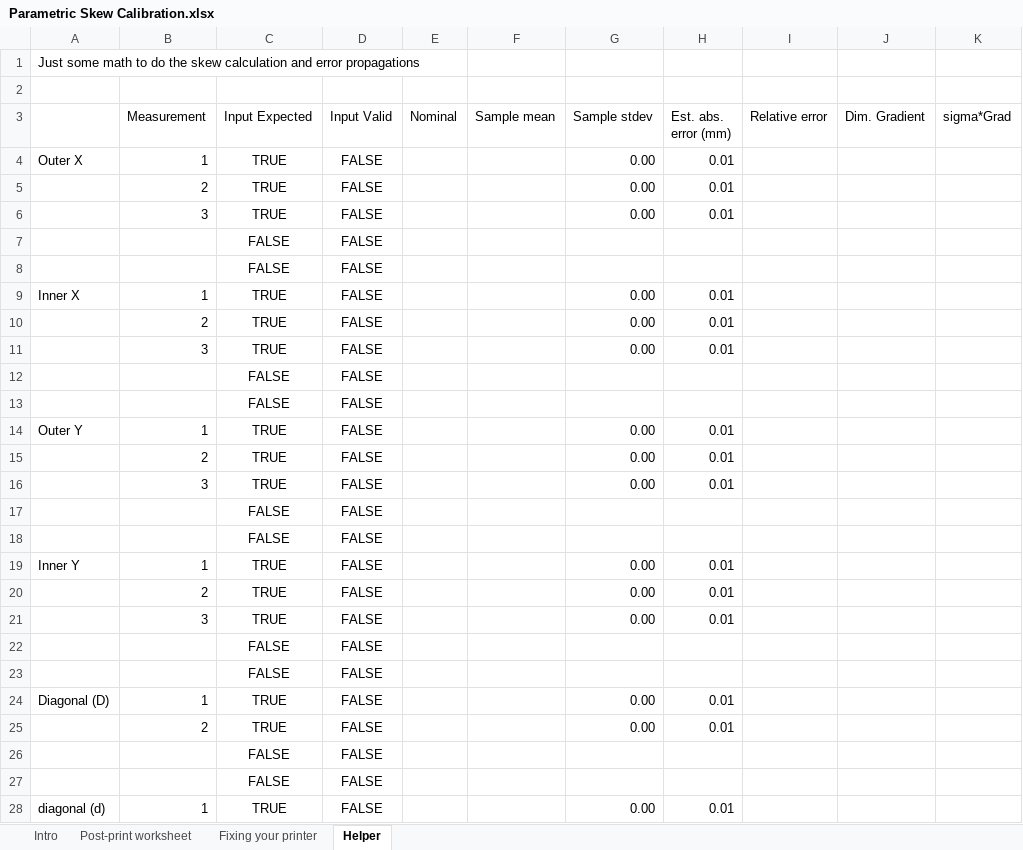
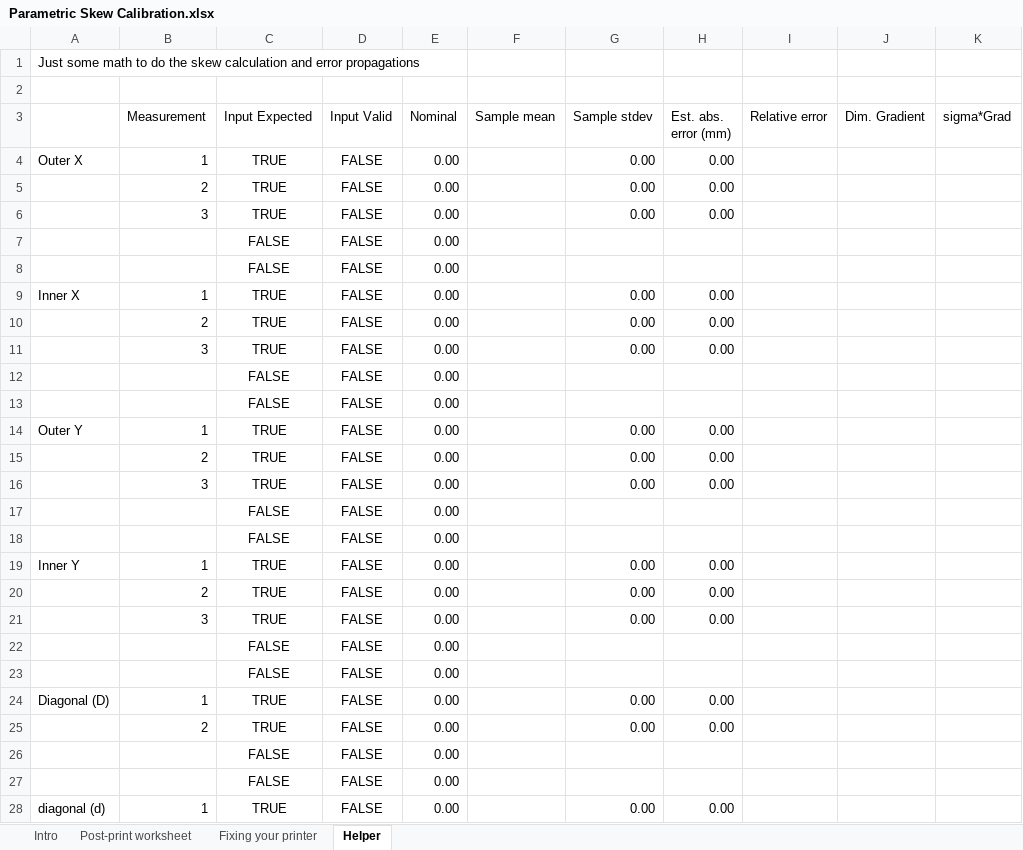
Before and after one commit to dirtdigger/fleur_de_cali, an Excel workbook: Parametric Skew Calibration.xlsx, sheet Helper, drawn as a sheet; only a part is shown; values as stored, in another font and other column widths than the file's, no borders; charts and pictures and conditional formats not drawn; the diff covers the shown part only; the diff names each change by its address in the sheet, - before the commit and + after, or states it on an @@ line.

Commit message:
Add files via upload
Bug fix where Excel doesn't get along with datatypes as well as Google Sheets or LibreOffice.

```diff
--- a/Parametric Skew Calibration.xlsx (sheet Helper)
+++ b/Parametric Skew Calibration.xlsx (sheet Helper)
-E4:E28 (Nominal): (empty)
+E4:E28 (Nominal): 0.00
-H4:H6 (Est. abs. error (mm)): 0.01
+H4:H6 (Est. abs. error (mm)): 0.00
-H9:H11 (Est. abs. error (mm)): 0.01
+H9:H11 (Est. abs. error (mm)): 0.00
-H14:H16 (Est. abs. error (mm)): 0.01
+H14:H16 (Est. abs. error (mm)): 0.00
-H19:H21 (Est. abs. error (mm)): 0.01
+H19:H21 (Est. abs. error (mm)): 0.00
-H24:H25 (Est. abs. error (mm)): 0.01
+H24:H25 (Est. abs. error (mm)): 0.00
-H28 (Est. abs. error (mm)): 0.01
+H28 (Est. abs. error (mm)): 0.00
```
Also changed, not shown: 4 edited cells elsewhere in this sheet, sheet Intro.
